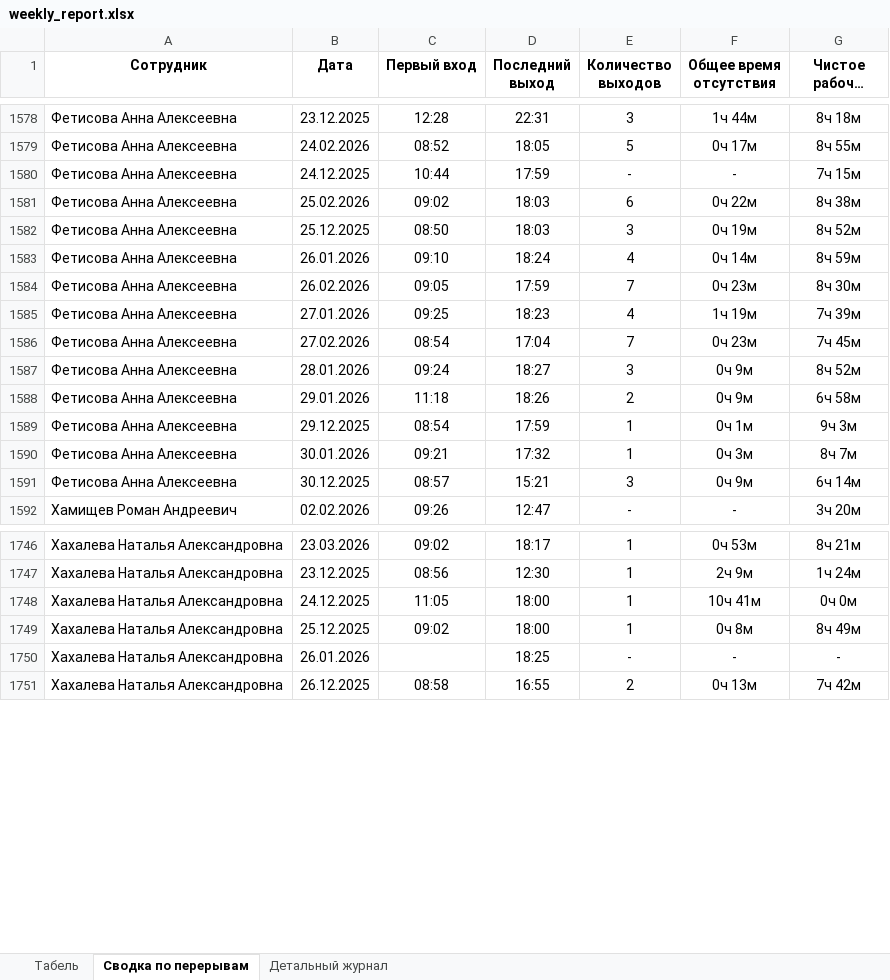
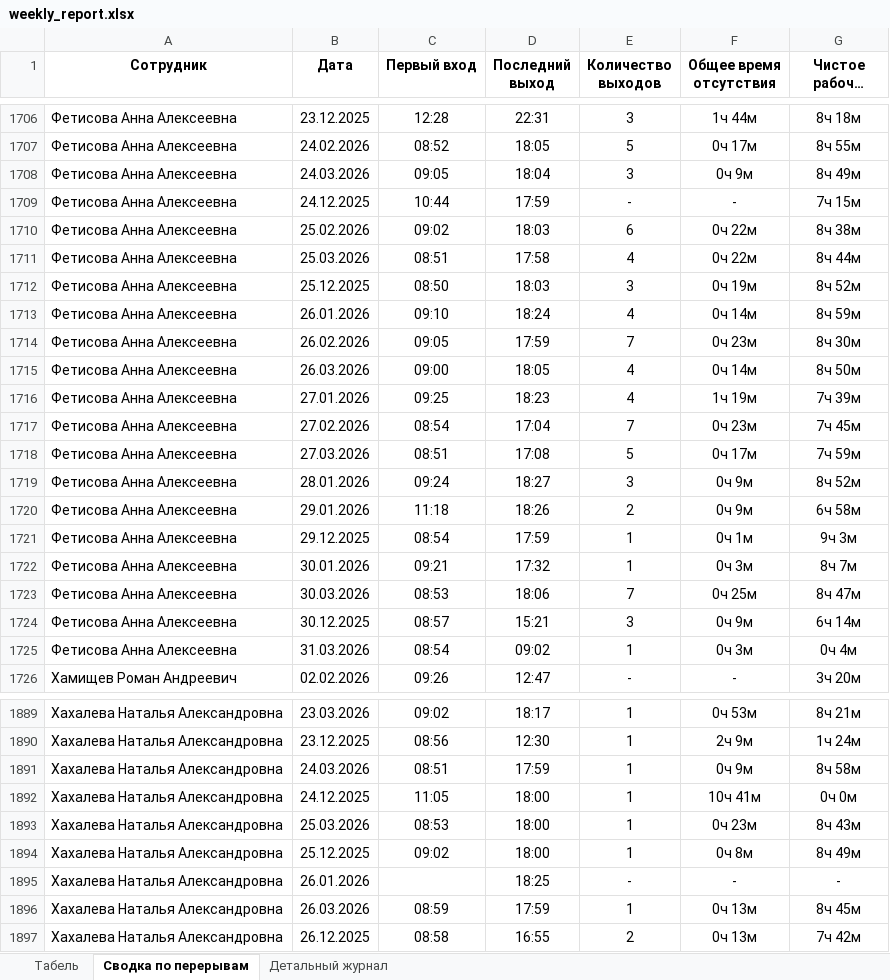
Before and after one commit to genji1451/scud, an Excel workbook: weekly_report.xlsx, sheet Сводка по перерывам, drawn as a sheet; only a part is shown, gaps mark what is left out; long unchanged cells end in …; values as stored, in another font and other column widths than the file's, no borders; the diff covers the shown part only; the diff names each change by its address in the sheet, - before the commit and + after, or states it on an @@ line.

```diff
--- a/weekly_report.xlsx (sheet Сводка по перерывам)
+++ b/weekly_report.xlsx (sheet Сводка по перерывам)
+row 1708: Фетисова Анна Алексеевна | 24.03.2026 | 09:05 | 18:04 | 3 | 0ч 9м | 8ч 49м
+row 1711: Фетисова Анна Алексеевна | 25.03.2026 | 08:51 | 17:58 | 4 | 0ч 22м | 8ч 44м
+row 1715: Фетисова Анна Алексеевна | 26.03.2026 | 09:00 | 18:05 | 4 | 0ч 14м | 8ч 50м
+row 1718: Фетисова Анна Алексеевна | 27.03.2026 | 08:51 | 17:08 | 5 | 0ч 17м | 7ч 59м
+row 1723: Фетисова Анна Алексеевна | 30.03.2026 | 08:53 | 18:06 | 7 | 0ч 25м | 8ч 47м
+row 1725: Фетисова Анна Алексеевна | 31.03.2026 | 08:54 | 09:02 | 1 | 0ч 3м | 0ч 4м
+row 1891: Хахалева Наталья Александровна | 24.03.2026 | 08:51 | 17:59 | 1 | 0ч 9м | 8ч 58м
+row 1893: Хахалева Наталья Александровна | 25.03.2026 | 08:53 | 18:00 | 1 | 0ч 23м | 8ч 43м
+row 1896: Хахалева Наталья Александровна | 26.03.2026 | 08:59 | 17:59 | 1 | 0ч 13м | 8ч 45м
```
Also changed, not shown: 163 added rows and 57 edited cells elsewhere in this sheet, sheet Детальный журнал, sheet Табель, breaks_report.xlsx, 5 other files.
